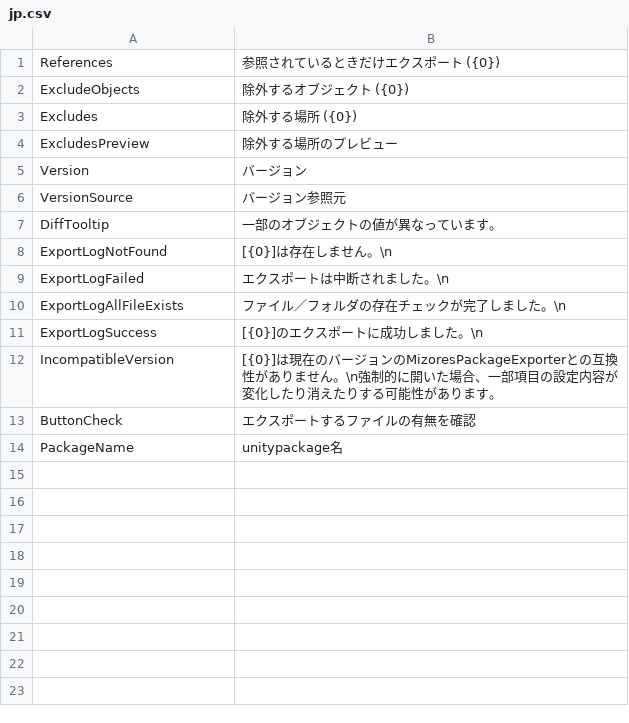
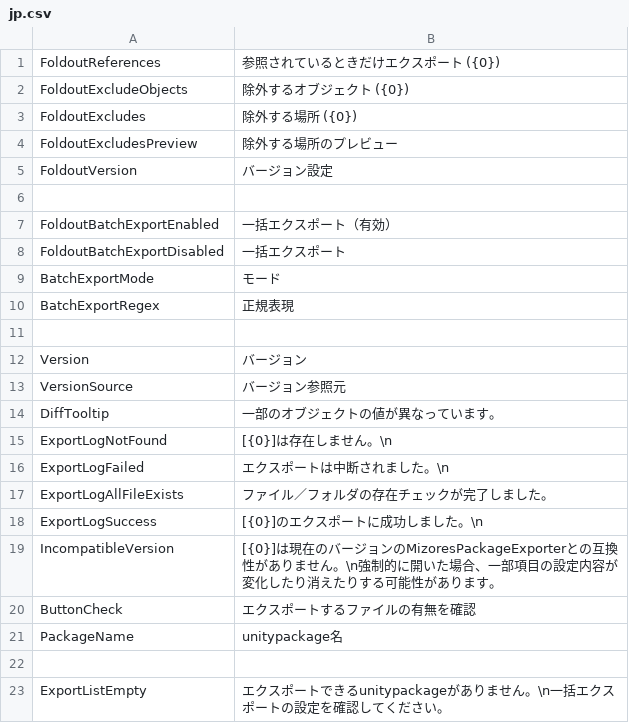
Before and after one commit to SleetCat123/MizoresUnityPackageExporter, a CSV file: Assets/Mizore_Nekoyanagi/Util/MizoresPackageExporter/Texts/Resources/MizoresPackageExporter/jp.csv, drawn as a sheet.

Commit message:
Foldoutのテキストキー変更・BatchExportのFoldout追加

```diff
--- a/Assets/Mizore_Nekoyanagi/Util/MizoresPackageExporter/Texts/Resources/MizoresPackageExporter/jp.csv
+++ b/Assets/Mizore_Nekoyanagi/Util/MizoresPackageExporter/Texts/Resources/MizoresPackageExporter/jp.csv
@@ -1,5 +1,12 @@
-References,参照されているときだけエクスポート ({0})
-ExcludeObjects,除外するオブジェクト ({0})
-Excludes,除外する場所 ({0})
-ExcludesPreview,除外する場所のプレビュー
+FoldoutReferences,参照されているときだけエクスポート ({0})
+FoldoutExcludeObjects,除外するオブジェクト ({0})
+FoldoutExcludes,除外する場所 ({0})
+FoldoutExcludesPreview,除外する場所のプレビュー
+FoldoutVersion,バージョン設定
+
+FoldoutBatchExportEnabled,一括エクスポート（有効）
+FoldoutBatchExportDisabled,一括エクスポート
+BatchExportMode,モード
+BatchExportRegex,正規表現
+
 Version,バージョン
@@ -9,3 +16,3 @@ ExportLogNotFound,[{0}]は存在しません。\n
 ExportLogFailed,エクスポートは中断されました。\n
-ExportLogAllFileExists,ファイル／フォルダの存在チェックが完了しました。\n
+ExportLogAllFileExists,ファイル／フォルダの存在チェックが完了しました。
 ExportLogSuccess,[{0}]のエクスポートに成功しました。\n
@@ -14 +21,3 @@ ButtonCheck,エクスポートするファイルの有無を確認
 PackageName,unitypackage名
+
+ExportListEmpty,エクスポートできるunitypackageがありません。\n一括エクスポートの設定を確認してください。
```
Also changed, not shown: Assets/Mizore_Nekoyanagi/Util/MizoresPackageExporter/Texts/Resources/MizoresPackageExporter/en.csv, 10 other files.
